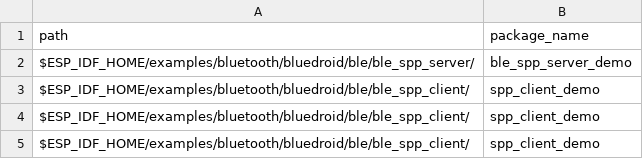
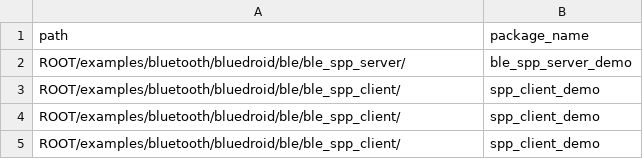
Before and after one commit to ghoshaljayant/esp_32_vendor, a CSV file: targets/idf-example-ble-spp-client-server.csv, drawn as a sheet.

```diff
--- a/targets/idf-example-ble-spp-client-server.csv
+++ b/targets/idf-example-ble-spp-client-server.csv
@@ -1,5 +1,5 @@
 path,package_name
-$ESP_IDF_HOME/examples/bluetooth/bluedroid/ble/ble_spp_server/,ble_spp_server_demo
-$ESP_IDF_HOME/examples/bluetooth/bluedroid/ble/ble_spp_client/,spp_client_demo
-$ESP_IDF_HOME/examples/bluetooth/bluedroid/ble/ble_spp_client/,spp_client_demo
-$ESP_IDF_HOME/examples/bluetooth/bluedroid/ble/ble_spp_client/,spp_client_demo
+ROOT/examples/bluetooth/bluedroid/ble/ble_spp_server/,ble_spp_server_demo
+ROOT/examples/bluetooth/bluedroid/ble/ble_spp_client/,spp_client_demo
+ROOT/examples/bluetooth/bluedroid/ble/ble_spp_client/,spp_client_demo
+ROOT/examples/bluetooth/bluedroid/ble/ble_spp_client/,spp_client_demo
```
Also changed, not shown: targets/idf-example-ble-onoff-prov.csv, targets/idf-example-ble-onoff-remote-prov.csv, 40 other files.
